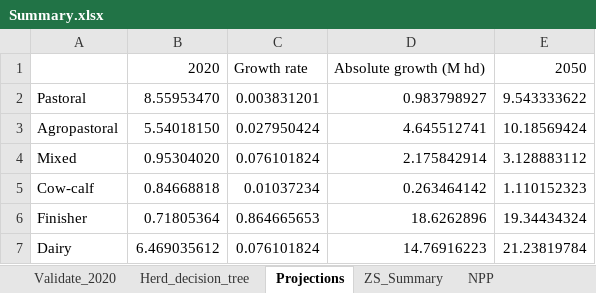
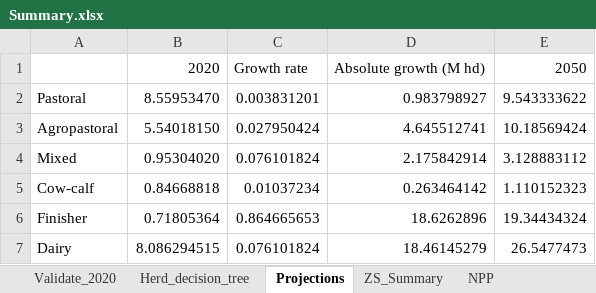
Before and after one commit to James-Hawkins/KE.beef.spatial, an Excel workbook: Rasterized animal populations/Zonal statistics/Summary.xlsx, sheet Projections, drawn as a sheet; values as stored, in another font and other column widths than the file's, no borders; the diff names each change by its address in the sheet, - before the commit and + after, or states it on an @@ line.

```diff
--- a/Rasterized animal populations/Zonal statistics/Summary.xlsx (sheet Projections)
+++ b/Rasterized animal populations/Zonal statistics/Summary.xlsx (sheet Projections)
-B7: 6.469035612
+B7: 8.086294515
-D7: 14.76916223
+D7: 18.46145279
-E7: 21.23819784
+E7: 26.5477473
```
Also changed, not shown: sheet Herd_decision_tree, sheet Carrying_Capacity, sheet Validate_2020, other sheet tabs, formulas that keep their value, 3 other files.
